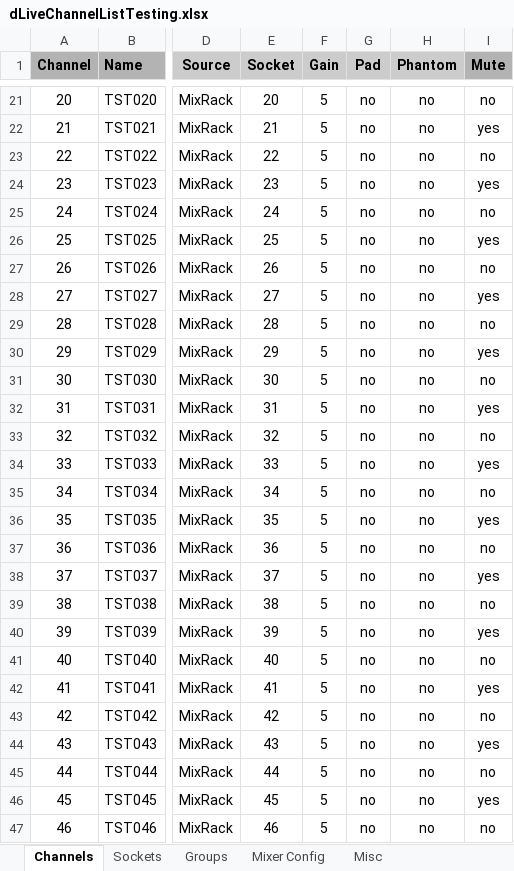
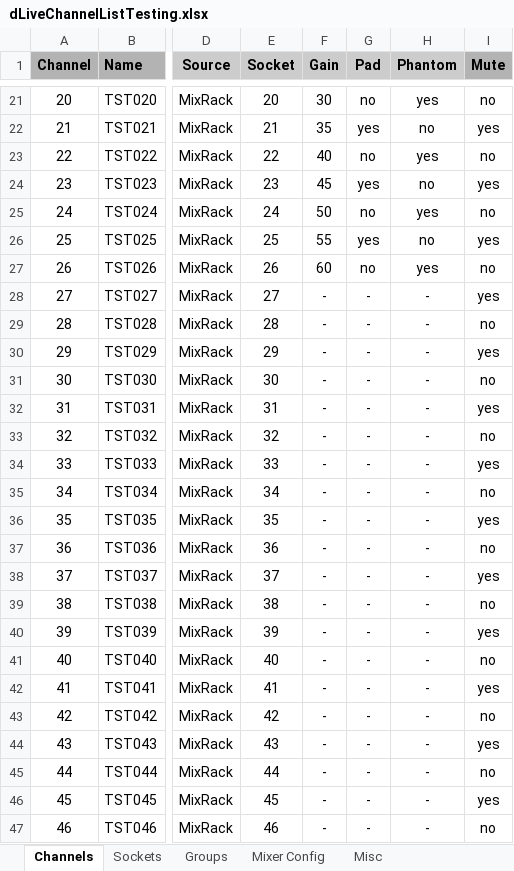
Before and after one commit to togrupe/dlive-midi-tools, an Excel workbook: testing/dLiveChannelListTesting.xlsx, sheet Channels, drawn as a sheet; only a part is shown, gaps mark what is left out; values as stored, in another font and other column widths than the file's, no borders; conditional formats not drawn; the diff covers the shown part only; the diff names each change by its address in the sheet, - before the commit and + after, or states it on an @@ line.

```diff
--- a/testing/dLiveChannelListTesting.xlsx (sheet Channels)
+++ b/testing/dLiveChannelListTesting.xlsx (sheet Channels)
-F21 (Gain): 5
+F21 (Gain): 30
-H21 (Phantom): no
+H21 (Phantom): yes
-F22 (Gain): 5
+F22 (Gain): 35
-G22 (Pad): no
+G22 (Pad): yes
-F23 (Gain): 5
+F23 (Gain): 40
-H23 (Phantom): no
+H23 (Phantom): yes
-F24 (Gain): 5
+F24 (Gain): 45
-G24 (Pad): no
+G24 (Pad): yes
-F25 (Gain): 5
+F25 (Gain): 50
-H25 (Phantom): no
+H25 (Phantom): yes
-F26 (Gain): 5
+F26 (Gain): 55
-G26 (Pad): no
+G26 (Pad): yes
-F27 (Gain): 5
+F27 (Gain): 60
-H27 (Phantom): no
+H27 (Phantom): yes
-F28:F47 (Gain): 5
+F28:F47 (Gain): -
-G28:G47 (Pad): no
+G28:G47 (Pad): -
-H28:H47 (Phantom): no
+H28:H47 (Phantom): -
```
Also changed, not shown: 278 edited cells elsewhere in this sheet, dLiveChannelList.xlsx, 5 other files.
